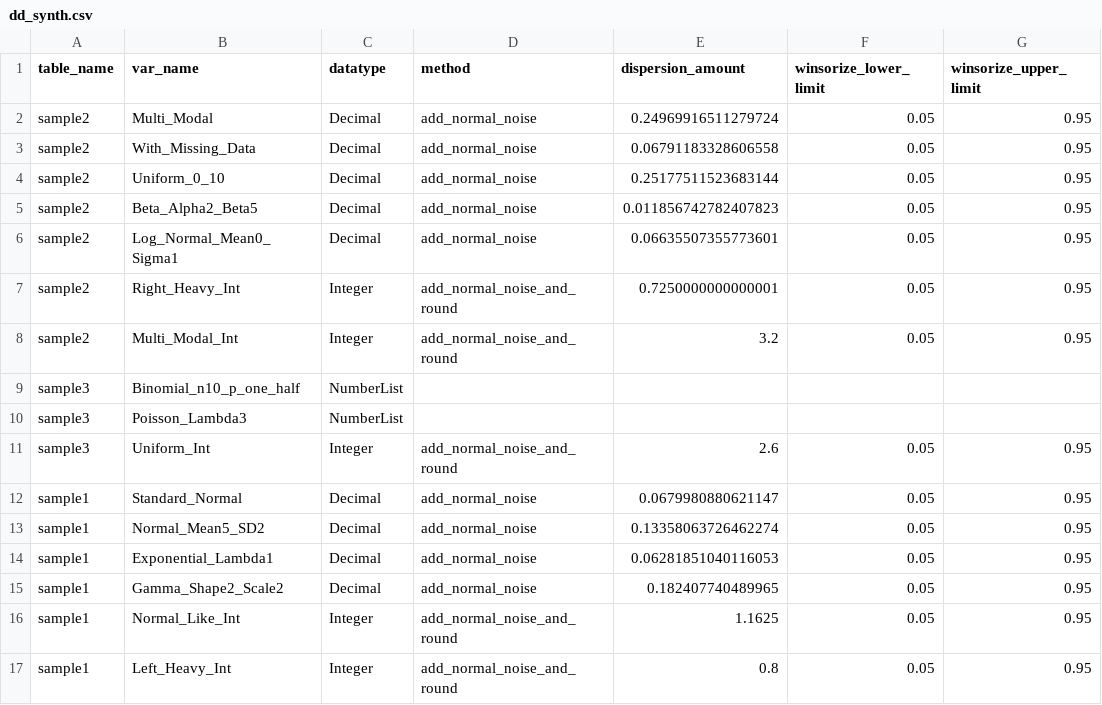
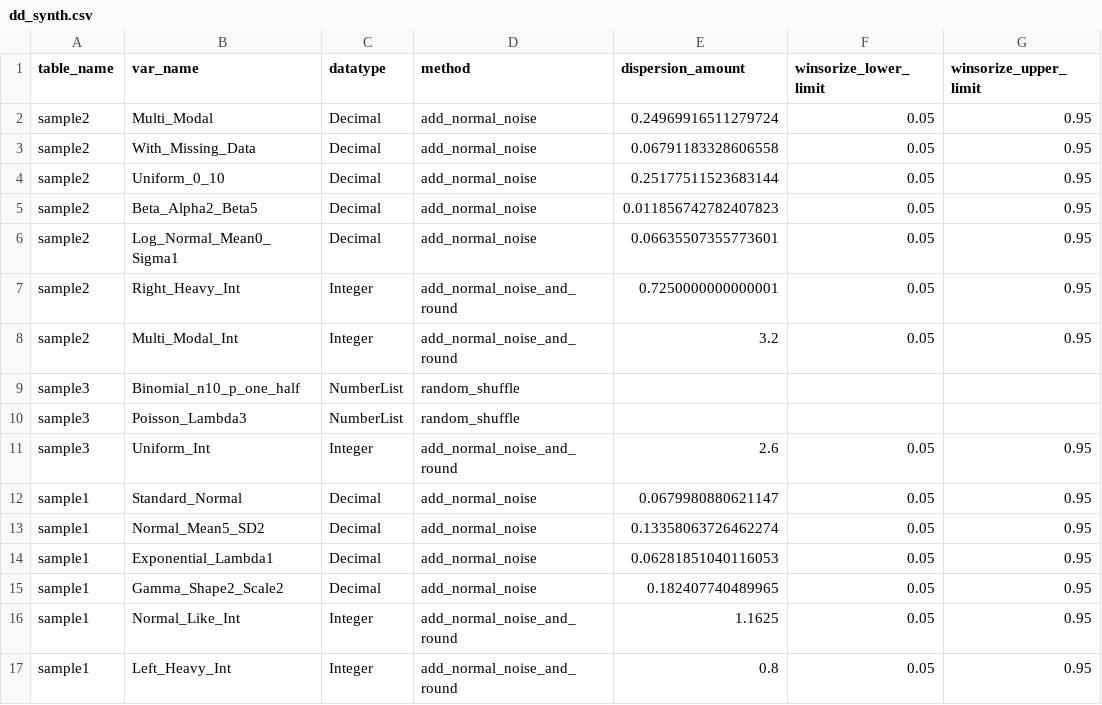
Before and after one commit to jameshenegan/synthesize-me, a CSV file: example-data/metadata/dd_synth.csv, drawn as a sheet; only a part is shown; the diff names each change by its address in the sheet, - before the commit and + after, or states it on an @@ line.

Commit message:
add default method to numberlist

```diff
--- a/example-data/metadata/dd_synth.csv
+++ b/example-data/metadata/dd_synth.csv
-D9:D10 (method): (empty)
+D9:D10 (method): random_shuffle
```
Also changed, not shown: 1 other file.
